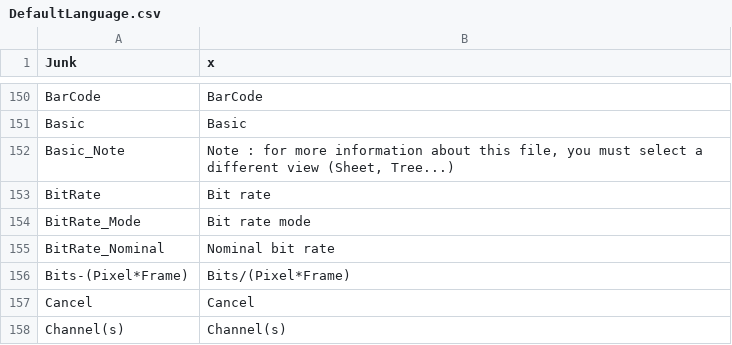
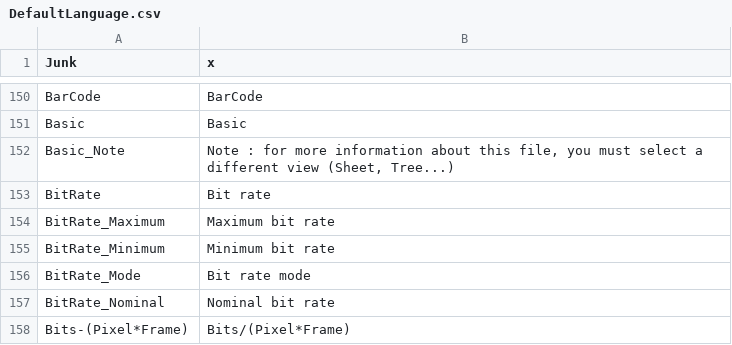
Before and after one commit to beppec56/MediaInfo-git_svn, a CSV file: Source/Ressource/Text/Language/DefaultLanguage.csv, drawn as a sheet; only a part is shown, gaps mark what is left out; the shorter side is filled out with more unchanged rows.

```diff
--- a/Source/Ressource/Text/Language/DefaultLanguage.csv
+++ b/Source/Ressource/Text/Language/DefaultLanguage.csv
@@ -153,2 +153,4 @@ Basic_Note;Note : for more information about this file, you must select a differ
 BitRate;Bit rate
+BitRate_Maximum;Maximum bit rate
+BitRate_Minimum;Minimum bit rate
 BitRate_Mode;Bit rate mode
```
Also changed, not shown: 4 other files.
